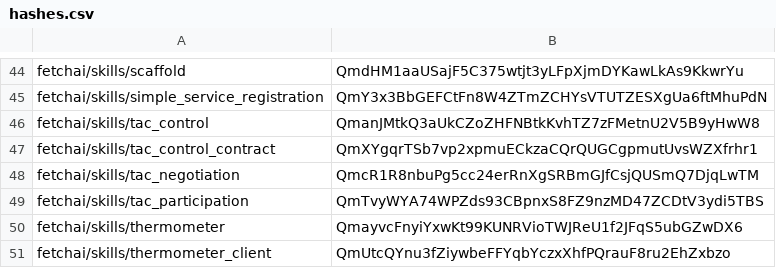
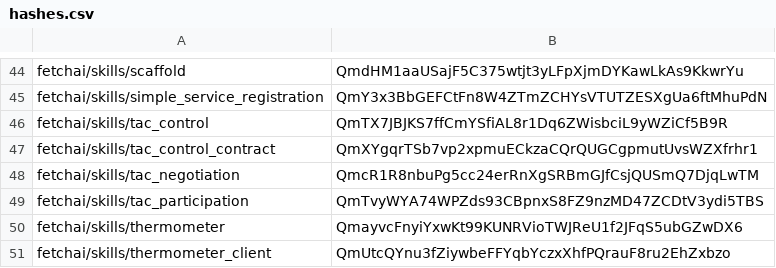
Before and after one commit to fetchai/agents-aea, a CSV file: packages/hashes.csv, drawn as a sheet; only a part is shown, gaps mark what is left out.

```diff
--- a/packages/hashes.csv
+++ b/packages/hashes.csv
@@ -45,3 +45,3 @@ fetchai/skills/scaffold,QmdHM1aaUSajF5C375wtjt3yLFpXjmDYKawLkAs9KkwrYu
 fetchai/skills/simple_service_registration,QmY3x3BbGEFCtFn8W4ZTmZCHYsVTUTZESXgUa6ftMhuPdN
-fetchai/skills/tac_control,QmanJMtkQ3aUkCZoZHFNBtkKvhTZ7zFMetnU2V5B9yHwW8
+fetchai/skills/tac_control,QmTX7JBJKS7ffCmYSfiAL8r1Dq6ZWisbciL9yWZiCf5B9R
 fetchai/skills/tac_control_contract,QmXYgqrTSb7vp2xpmuECkzaCQrQUGCgpmutUvsWZXfrhr1
```
Also changed, not shown: 3 other files.
